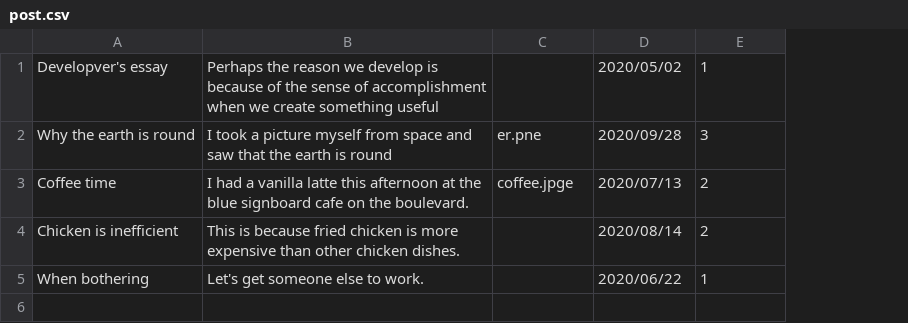
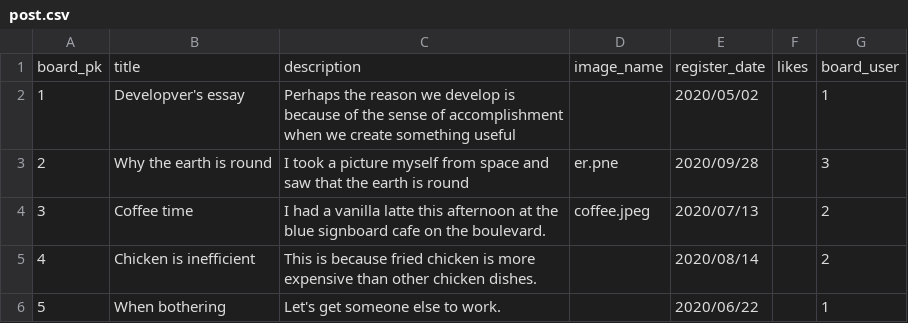
Before and after one commit to yeqfx/study_python_postgresql, a CSV file: Chap02/practice/post.csv, drawn as a sheet; addresses are those after the commit; the diff names each change by its address in the sheet, - before the commit and + after, or states it on an @@ line.

```diff
--- a/Chap02/practice/post.csv
+++ b/Chap02/practice/post.csv
+column A, rows 2-6: 1 | 2 | 3 | 4 | 5
+column F, empty
+row 1: board_pk | title | description | image_name | register_date | likes | board_user
-D4: coffee.jpge
+D4: coffee.jpeg
```
Also changed, not shown: 12 other files.
